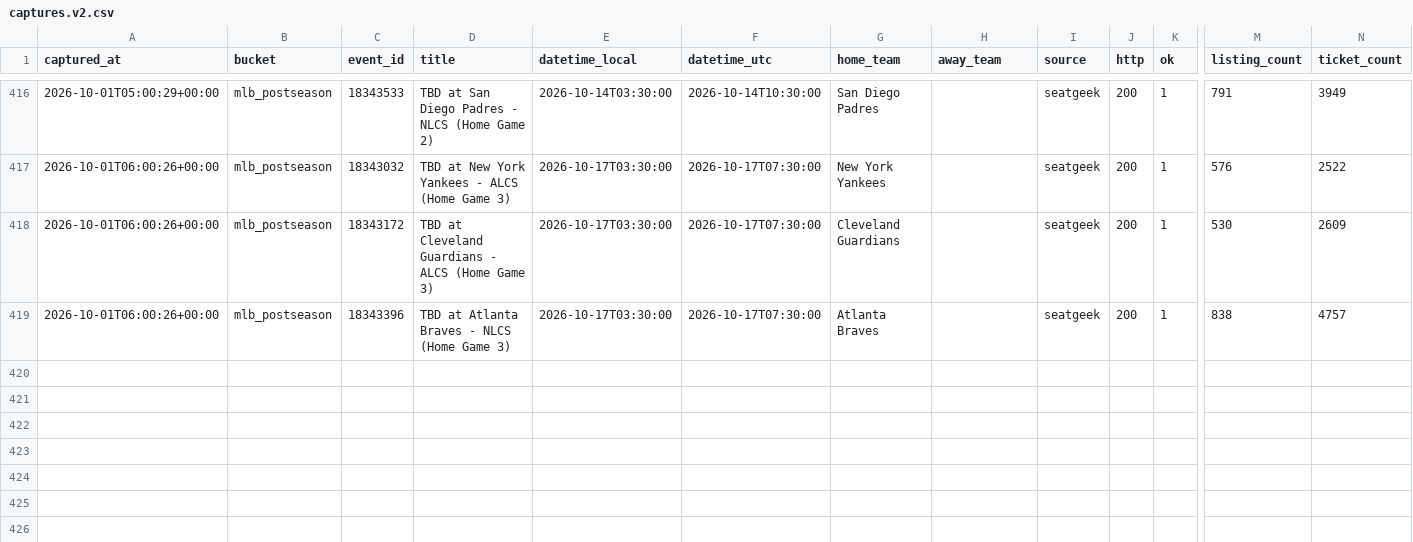
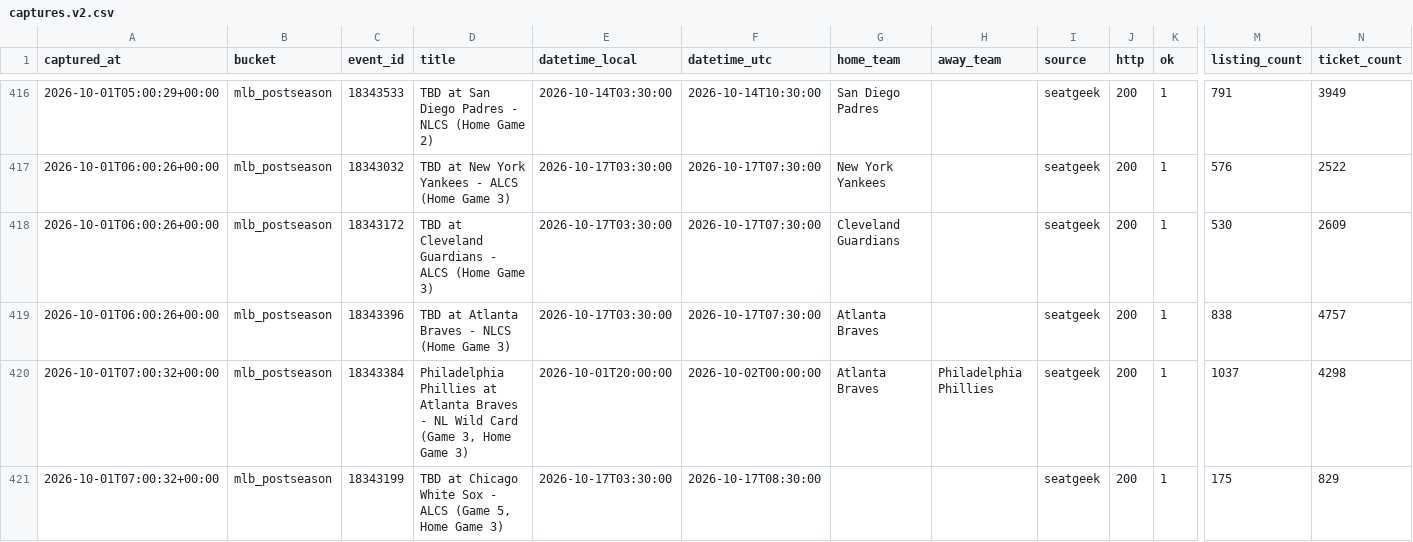
Before and after one commit to schwartzmichael36-create/pricing-october, a CSV file: data/captures.v2.csv, drawn as a sheet; only a part is shown, gaps mark what is left out; rows hold the shown columns only; the diff names each change by its address in the sheet, - before the commit and + after, or states it on an @@ line.

```diff
--- a/data/captures.v2.csv
+++ b/data/captures.v2.csv
+row 420: 2026-10-01T07:00:32+00:00 | mlb_postseason | 18343384 | Philadelphia Phillies at Atlanta Braves - NL Wild Card (Game 3, Home Game 3) | 2026-10-01T20:00:00 | 2026-10-02T00:00:00 | Atlanta Braves | Philadelphia Phillies | seatgeek | 200 | 1 | 1037 | 4298
+row 421: 2026-10-01T07:00:32+00:00 | mlb_postseason | 18343199 | TBD at Chicago White Sox - ALCS (Game 5, Home Game 3) | 2026-10-17T03:30:00 | 2026-10-17T08:30:00 |  |  | seatgeek | 200 | 1 | 175 | 829
```
Also changed, not shown: 2 other files.
